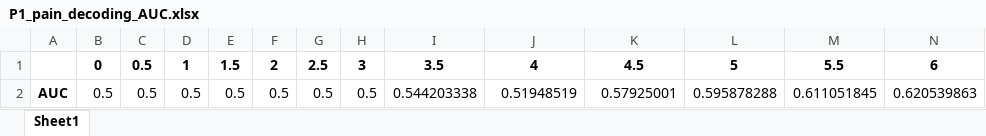
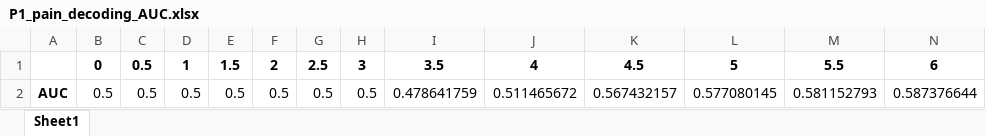
Before and after one commit to shirvalkarlab/Personalized_CLDBS_chronic_pain, an Excel workbook: data/figure5_processed_ambulatory_decoding/P1_pain_decoding_AUC.xlsx, sheet Sheet1, drawn as a sheet; only a part is shown; values as stored, in another font and other column widths than the file's, no borders; removed rows and columns are numbered as before the commit, all else as after; rows hold the shown columns only; the diff names each change by its address in the sheet, - before the commit and + after, or states it on an @@ line.

Commit message:
Rebuild Figure 5a-c (P1) to reproduce the published analysis
- data/figure5_processed_ambulatory_decoding: P1_pain_surveys.xlsx now holds the 1203 surveys paired with a recording (panel a) with an in_analysis flag; P1_neural_spectra.xlsx holds the 1050 surveys left after outlier removal (panels b-c). Rebuilt from the device spectra and the 2024-10-15 survey spreadsheet, pairing each recording with the closest survey within 60 s; dates shifted by the P1 offset.
- SignalProcessingUtility.py: the frequency-by-frequency AUC and its permutation test use every analysis survey (label: MPQ at or above the mean); peaks are searched below 40 Hz.
- plot_figure5abc notebook: panel a colours MPQ above the 70th / below the 30th percentile of all 1203 surveys (343 / 330); panels b-c use at or above / at or below on the 1050 analysis surveys (344 / 380).
- Result: band 7.5 Hz (5-10 Hz), Student t = 8.569805677995758, p = 6.25867745958187e-17; AUC at 7.5 Hz 0.5913232956208843. Figure5a-c.pdf and P1_pain_decoding_AUC.xlsx regenerated.
- DATA_DICTIONARY.md: describes the new columns.

```diff
--- a/data/figure5_processed_ambulatory_decoding/P1_pain_decoding_AUC.xlsx (sheet Sheet1)
+++ b/data/figure5_processed_ambulatory_decoding/P1_pain_decoding_AUC.xlsx (sheet Sheet1)
-row 2: AUC | 0.5 | 0.5 | 0.5 | 0.5 | 0.5 | 0.5 | 0.5 | 0.544203338 | 0.51948519 | 0.57925001 | 0.595878288 | 0.611051845 | 0.620539863
+row 2: AUC | 0.5 | 0.5 | 0.5 | 0.5 | 0.5 | 0.5 | 0.5 | 0.478641759 | 0.511465672 | 0.567432157 | 0.577080145 | 0.581152793 | 0.587376644
```
Also changed, not shown: data/figure5_processed_ambulatory_decoding/P1_pain_surveys.xlsx, 8 other files.
